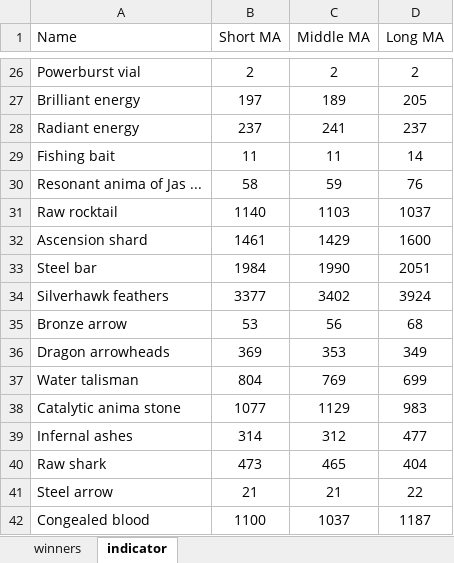
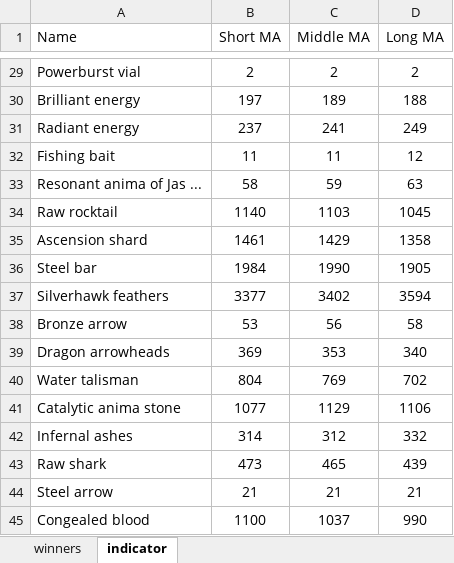
Before and after one commit to craig-mckittrick/RS_GE_TI, an Excel workbook: RS_GE_TI/winners.xlsx, sheet indicator, drawn as a sheet; only a part is shown, gaps mark what is left out; values as stored, in another font and other column widths than the file's, no borders; charts and pictures not drawn; addresses are those after the commit; the diff covers the shown part only; the diff names each change by its address in the sheet, - before the commit and + after, or states it on an @@ line.

```diff
--- a/RS_GE_TI/winners.xlsx (sheet indicator)
+++ b/RS_GE_TI/winners.xlsx (sheet indicator)
-D30 (Long MA): 205
+D30 (Long MA): 188
-D31 (Long MA): 237
+D31 (Long MA): 249
-D32 (Long MA): 14
+D32 (Long MA): 12
-D33 (Long MA): 76
+D33 (Long MA): 63
-D34 (Long MA): 1037
+D34 (Long MA): 1045
-D35 (Long MA): 1600
+D35 (Long MA): 1358
-D36 (Long MA): 2051
+D36 (Long MA): 1905
-D37 (Long MA): 3924
+D37 (Long MA): 3594
-D38 (Long MA): 68
+D38 (Long MA): 58
-D39 (Long MA): 349
+D39 (Long MA): 340
-D40 (Long MA): 699
+D40 (Long MA): 702
-D41 (Long MA): 983
+D41 (Long MA): 1106
-D42 (Long MA): 477
+D42 (Long MA): 332
-D43 (Long MA): 404
+D43 (Long MA): 439
-D44 (Long MA): 22
+D44 (Long MA): 21
-D45 (Long MA): 1187
+D45 (Long MA): 990
```
Also changed, not shown: 3 added rows and 19 edited cells elsewhere in this sheet, sheet winners, formulas that keep their value, charts or pictures, 37 other files.
